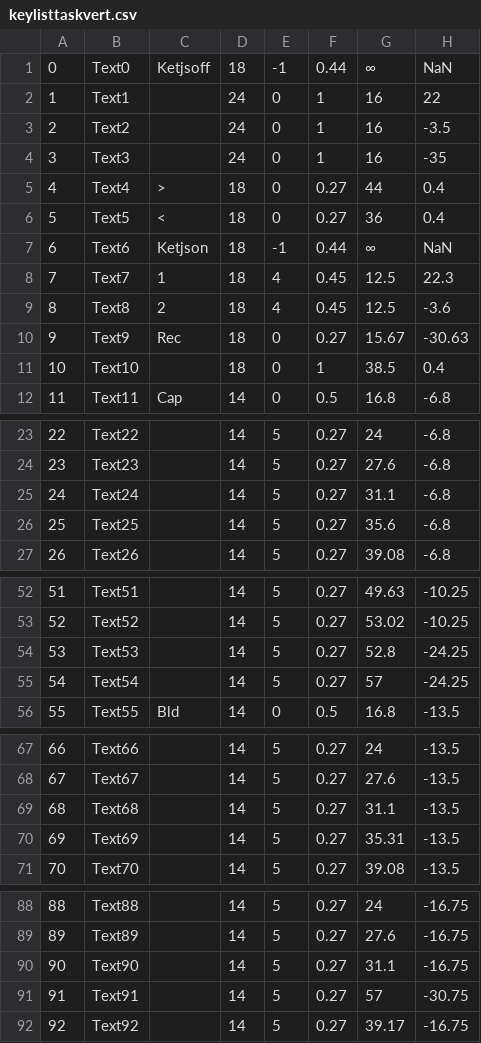
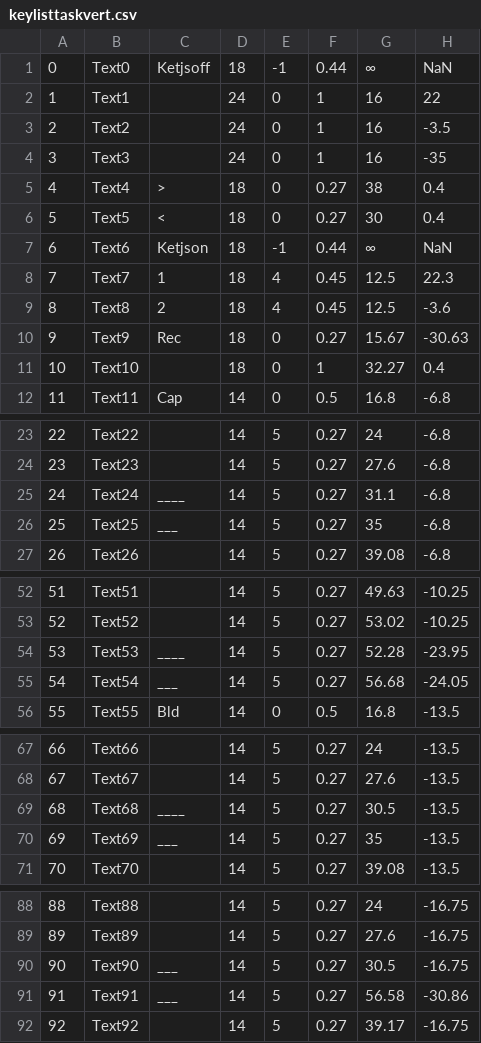
Before and after one commit to s-takato/ketcindysample, a CSV file: ketmath/keylisttaskvert.csv, drawn as a sheet; only a part is shown, gaps mark what is left out; the diff covers the shown part only.

```diff
--- a/ketmath/keylisttaskvert.csv
+++ b/ketmath/keylisttaskvert.csv
@@ -4,4 +4,4 @@
 3,Text3,"",24,0,1,16,-35
-4,Text4,">",18,0,0.27,44,0.4
-5,Text5,"<",18,0,0.27,36,0.4
+4,Text4,">",18,0,0.27,38,0.4
+5,Text5,"<",18,0,0.27,30,0.4
 6,Text6,"Ketjson",18,-1,0.44,∞,NaN
@@ -10,3 +10,3 @@
 9,Text9,"Rec",18,0,0.27,15.67,-30.63
-10,Text10,"",18,0,1,38.5,0.4
+10,Text10,"",18,0,1,32.27,0.4
 11,Text11,"Cap",14,0,0.5,16.8,-6.8
@@ -24,4 +24,4 @@
 23,Text23,"　",14,5,0.27,27.6,-6.8
-24,Text24,"　",14,5,0.27,31.1,-6.8
-25,Text25,"　",14,5,0.27,35.6,-6.8
+24,Text24,"____",14,5,0.27,31.1,-6.8
+25,Text25,"___",14,5,0.27,35,-6.8
 26,Text26,"　",14,5,0.27,39.08,-6.8
@@ -53,4 +53,4 @@
 52,Text52,"　",14,5,0.27,53.02,-10.25
-53,Text53,"　",14,5,0.27,52.8,-24.25
-54,Text54,"　",14,5,0.27,57,-24.25
+53,Text53,"____",14,5,0.27,52.28,-23.95
+54,Text54,"___",14,5,0.27,56.68,-24.05
 55,Text55,"Bld",14,0,0.5,16.8,-13.5
@@ -68,4 +68,4 @@
 67,Text67,"　",14,5,0.27,27.6,-13.5
-68,Text68,"　",14,5,0.27,31.1,-13.5
-69,Text69,"　",14,5,0.27,35.31,-13.5
+68,Text68,"____",14,5,0.27,30.5,-13.5
+69,Text69,"___",14,5,0.27,35,-13.5
 70,Text70,"　",14,5,0.27,39.08,-13.5
@@ -89,4 +89,4 @@
 89,Text89,"　",14,5,0.27,27.6,-16.75
-90,Text90,"　",14,5,0.27,31.1,-16.75
-91,Text91,"　",14,5,0.27,57,-30.75
+90,Text90,"___",14,5,0.27,30.5,-16.75
+91,Text91,"___",14,5,0.27,56.58,-30.86
 92,Text92,"　",14,5,0.27,39.17,-16.75
```
Also changed, not shown: 44 edited cells elsewhere in this file, ketmath/keylistscorevert.csv, 12 other files.
